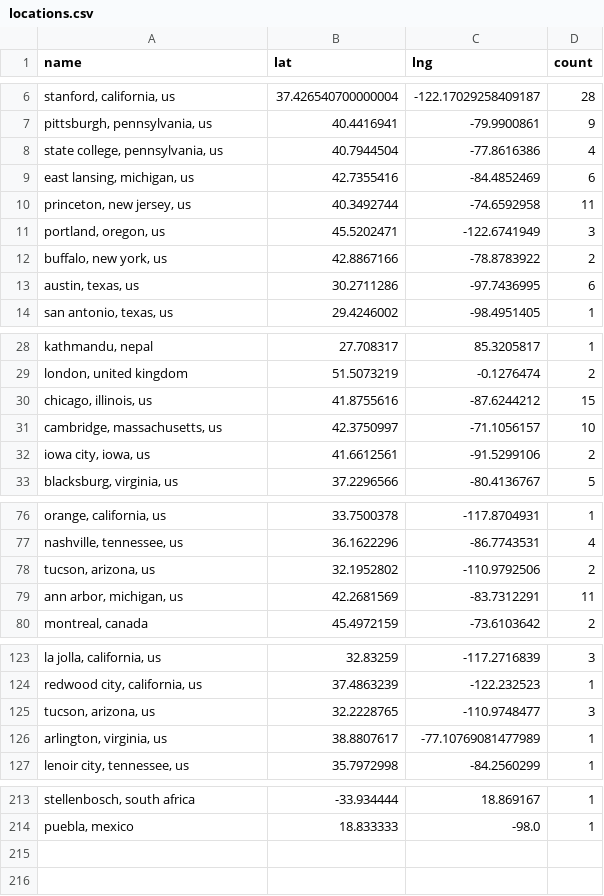
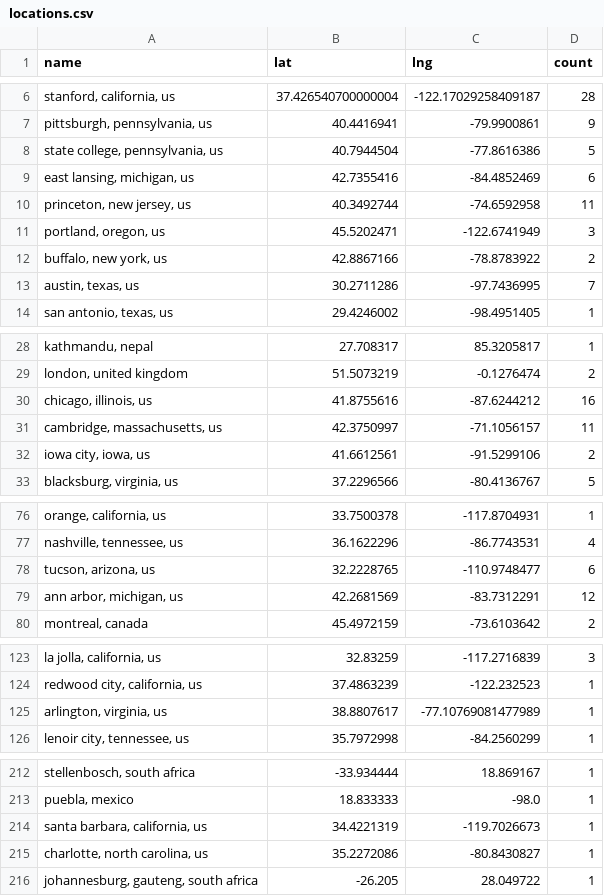
Before and after one commit to USRSE/usrse-map, a CSV file: _data/locations.csv, drawn as a sheet; only a part is shown, gaps mark what is left out; removed rows and columns are numbered as before the commit, all else as after; the diff covers the shown part only; the diff names each change by its address in the sheet, - before the commit and + after, or states it on an @@ line.

```diff
--- a/_data/locations.csv
+++ b/_data/locations.csv
-D8 (count): 4
+D8 (count): 5
-D13 (count): 6
+D13 (count): 7
-D30 (count): 15
+D30 (count): 16
-D31 (count): 10
+D31 (count): 11
-B78 (lat): 32.1952802
+B78 (lat): 32.2228765
-C78 (lng): -110.9792506
+C78 (lng): -110.9748477
-D78 (count): 2
+D78 (count): 6
-D79 (count): 11
+D79 (count): 12
-row 125: tucson, arizona, us | 32.2228765 | -110.9748477 | 3
+row 214: santa barbara, california, us | 34.4221319 | -119.7026673 | 1
+row 215: charlotte, north carolina, us | 35.2272086 | -80.8430827 | 1
+row 216: johannesburg, gauteng, south africa | -26.205 | 28.049722 | 1
```
Also changed, not shown: 6 edited cells elsewhere in this file.
